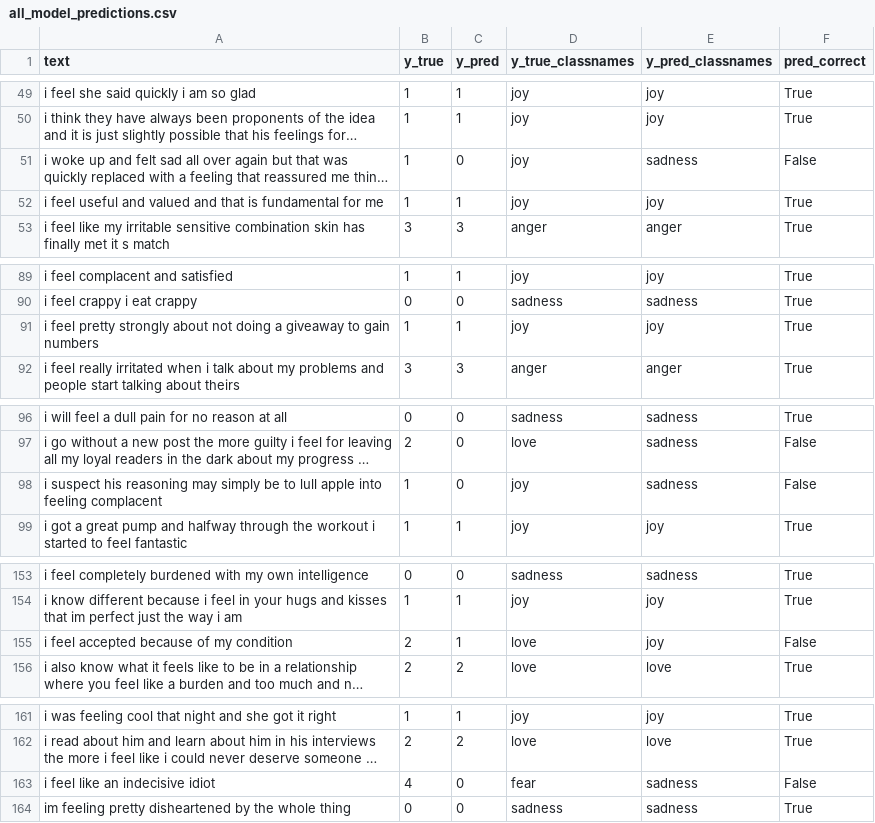
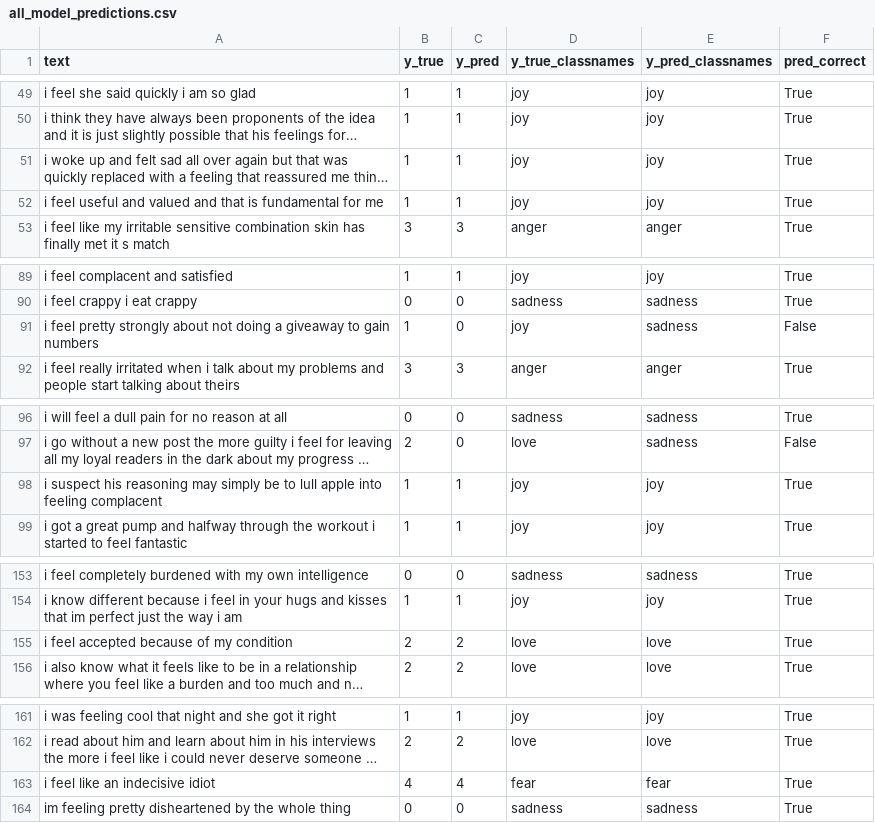
Before and after one commit to niels-2005/Emotion_Detection_Distilbert, a CSV file: distilbert_evaluation/all_model_predictions.csv, drawn as a sheet; only a part is shown, gaps mark what is left out; long unchanged cells end in …; the diff covers the shown part only; the diff names each change by its address in the sheet, - before the commit and + after, or states it on an @@ line.

```diff
--- a/distilbert_evaluation/all_model_predictions.csv
+++ b/distilbert_evaluation/all_model_predictions.csv
-C51 (y_pred): 0
+C51 (y_pred): 1
-E51 (y_pred_classnames): sadness
+E51 (y_pred_classnames): joy
-F51 (pred_correct): False
+F51 (pred_correct): True
-C91 (y_pred): 1
+C91 (y_pred): 0
-E91 (y_pred_classnames): joy
+E91 (y_pred_classnames): sadness
-F91 (pred_correct): True
+F91 (pred_correct): False
-C98 (y_pred): 0
+C98 (y_pred): 1
-E98 (y_pred_classnames): sadness
+E98 (y_pred_classnames): joy
-F98 (pred_correct): False
+F98 (pred_correct): True
-C155 (y_pred): 1
+C155 (y_pred): 2
-E155 (y_pred_classnames): joy
+E155 (y_pred_classnames): love
-F155 (pred_correct): False
+F155 (pred_correct): True
-C163 (y_pred): 0
+C163 (y_pred): 4
-E163 (y_pred_classnames): sadness
+E163 (y_pred_classnames): fear
-F163 (pred_correct): False
+F163 (pred_correct): True
```
Also changed, not shown: 58 edited cells elsewhere in this file, distilbert_evaluation/classification_report.csv, distilbert_evaluation/model_wrong_predictions.csv, 8 other files.
